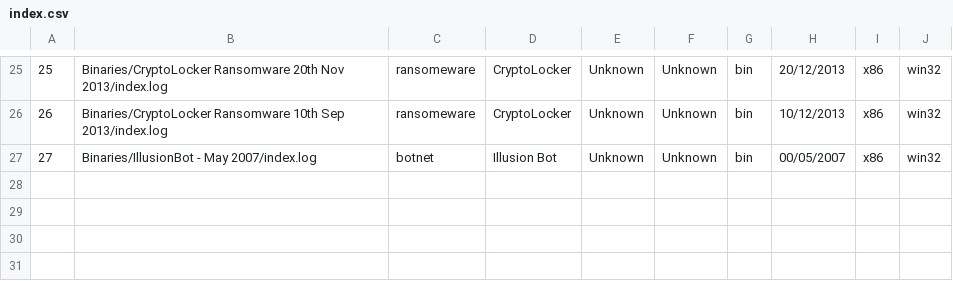
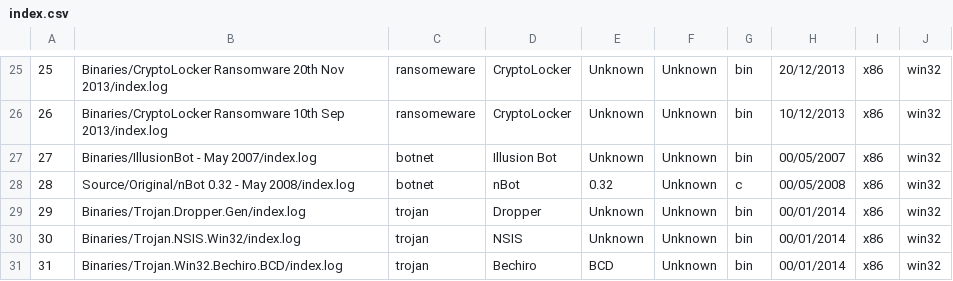
Before and after one commit to ytisf/theZoo, a CSV file: conf/index.csv, drawn as a sheet; only a part is shown, gaps mark what is left out; the diff names each change by its address in the sheet, - before the commit and + after, or states it on an @@ line.

```diff
--- a/conf/index.csv
+++ b/conf/index.csv
+row 28: 28 | Source/Original/nBot 0.32 - May 2008/index.log | botnet | nBot | 0.32 | Unknown | c | 00/05/2008 | x86 | win32
+row 29: 29 | Binaries/Trojan.Dropper.Gen/index.log | trojan | Dropper | Unknown | Unknown | bin | 00/01/2014 | x86 | win32
+row 30: 30 | Binaries/Trojan.NSIS.Win32/index.log | trojan | NSIS | Unknown | Unknown | bin | 00/01/2014 | x86 | win32
+row 31: 31 | Binaries/Trojan.Win32.Bechiro.BCD/index.log | trojan | Bechiro | BCD | Unknown | bin | 00/01/2014 | x86 | win32
```
Also changed, not shown: 9 other files.
